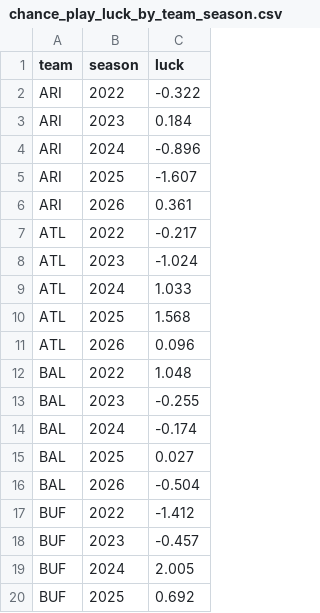
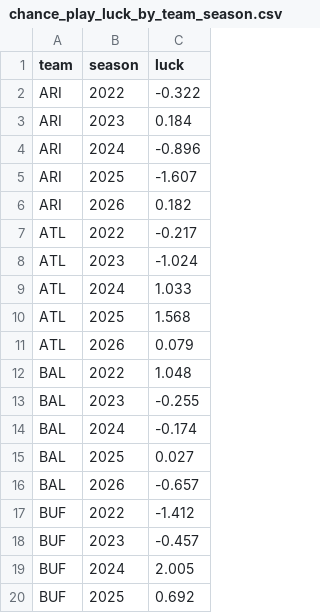
Before and after one commit to INSUL4RITY/sports-analytics, a CSV file: broncos-luck-or-skill/outputs/chance_play_luck_by_team_season.csv, drawn as a sheet; only a part is shown; the diff covers the shown part only.

```diff
--- a/broncos-luck-or-skill/outputs/chance_play_luck_by_team_season.csv
+++ b/broncos-luck-or-skill/outputs/chance_play_luck_by_team_season.csv
@@ -5,3 +5,3 @@ ARI,2024,-0.896
 ARI,2025,-1.607
-ARI,2026,0.361
+ARI,2026,0.182
 ATL,2022,-0.217
@@ -10,3 +10,3 @@ ATL,2024,1.033
 ATL,2025,1.568
-ATL,2026,0.096
+ATL,2026,0.079
 BAL,2022,1.048
@@ -15,3 +15,3 @@ BAL,2024,-0.174
 BAL,2025,0.027
-BAL,2026,-0.504
+BAL,2026,-0.657
 BUF,2022,-1.412
```
Also changed, not shown: 29 edited cells elsewhere in this file, broncos-luck-or-skill/outputs/close_games_2026.csv, broncos-luck-or-skill/outputs/denver_by_season.csv, 16 other files.
